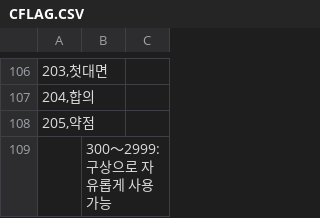
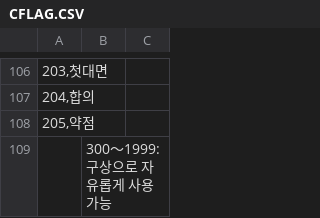
Before and after one commit to LemonGreeentea/EraBAK, a CSV file: CSV/CFLAG.CSV, drawn as a sheet; only a part is shown, gaps mark what is left out.

```diff
--- a/CSV/CFLAG.CSV
+++ b/CSV/CFLAG.CSV
@@ -108,2 +108,2 @@
 205,약점
-;300～2999:구상으로 자유롭게 사용 가능
+;300～1999:구상으로 자유롭게 사용 가능
```
Also changed, not shown: CSV/Flag.csv, CSV/Talent.csv, 19 other files.
